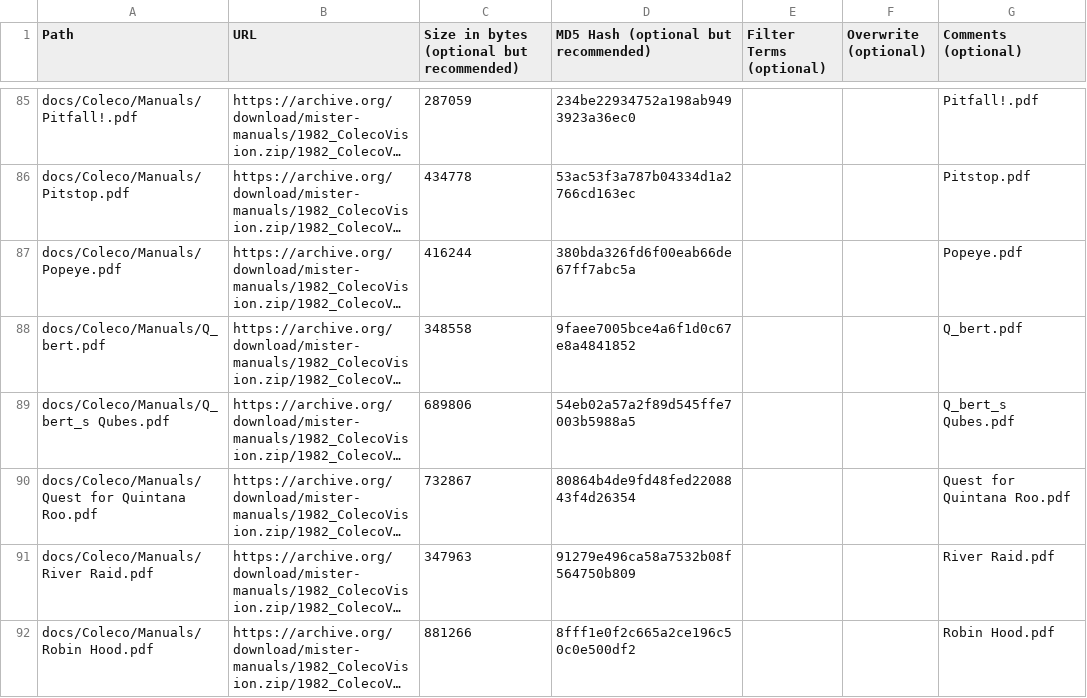
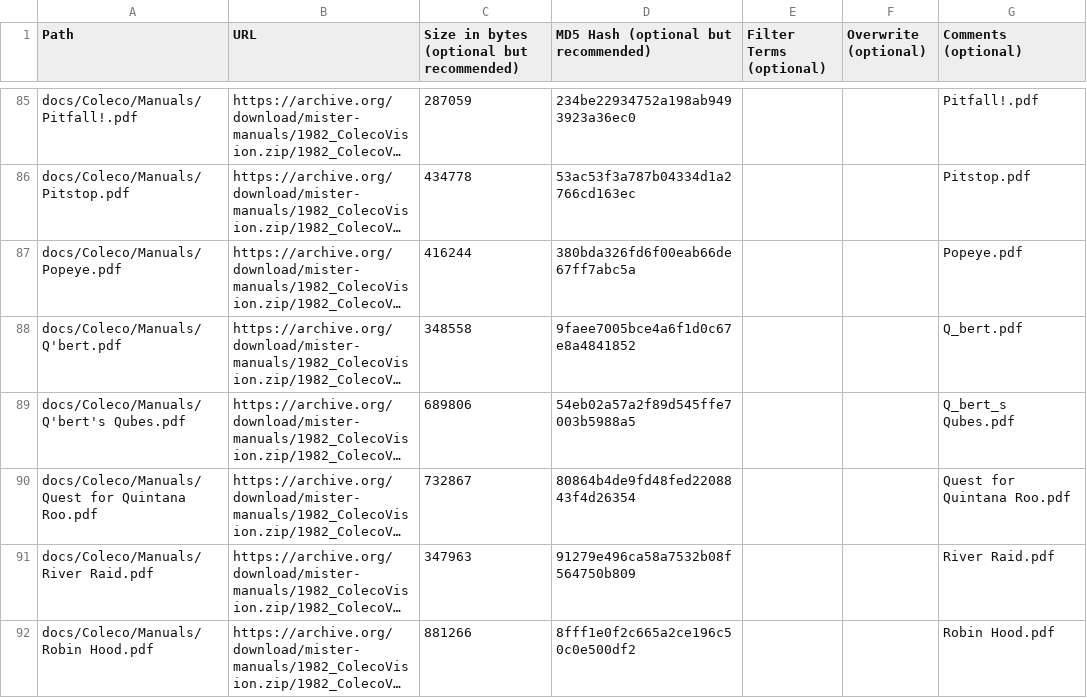
Before and after one commit to ajgowans/manualsdb-colecovision, a CSV file: external_files.csv, drawn as a sheet; only a part is shown, gaps mark what is left out; long unchanged cells end in …; the diff covers the shown part only; the diff names each change by its address in the sheet, - before the commit and + after, or states it on an @@ line.

Commit message:
Update external_files.csv

```diff
--- a/external_files.csv
+++ b/external_files.csv
-A88 (Path): docs/Coleco/Manuals/Q_bert.pdf
+A88 (Path): docs/Coleco/Manuals/Q'bert.pdf
-A89 (Path): docs/Coleco/Manuals/Q_bert_s Qubes.pdf
+A89 (Path): docs/Coleco/Manuals/Q'bert's Qubes.pdf
```
Also changed, not shown: 14 edited cells elsewhere in this file.
